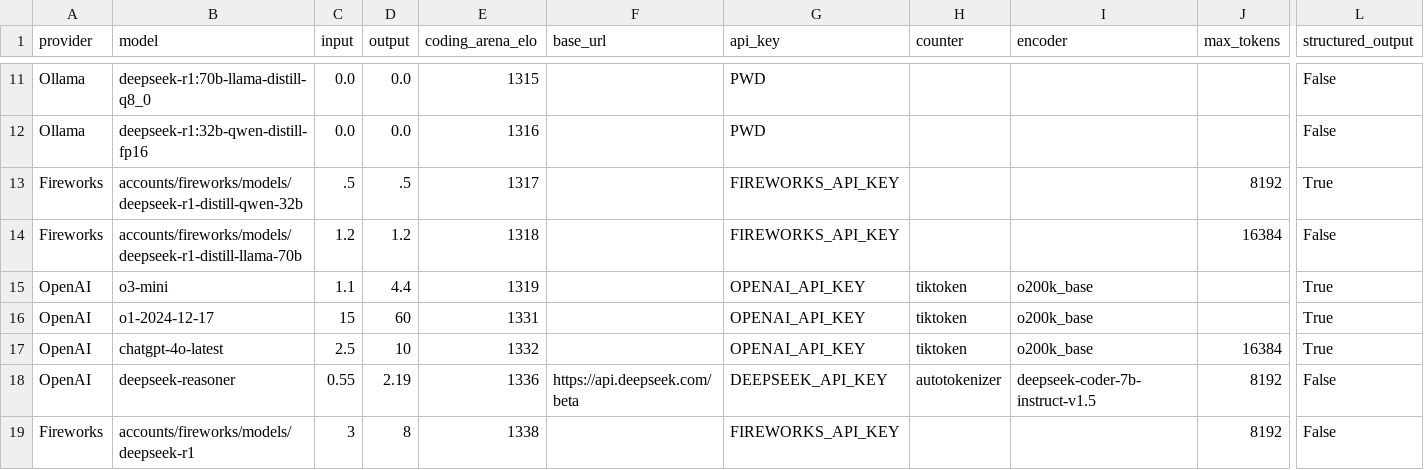
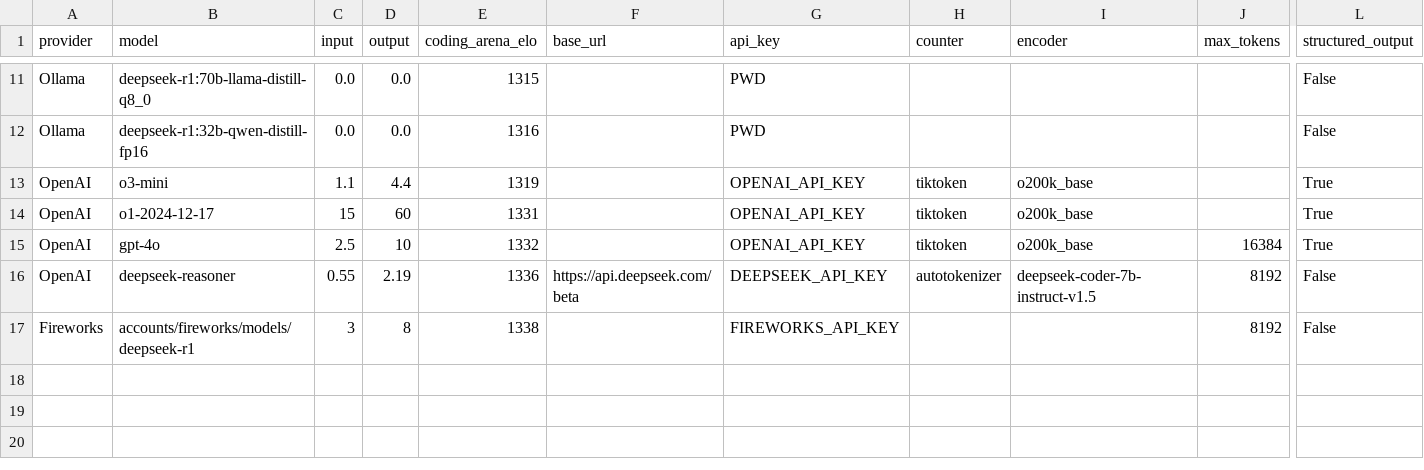
Before and after one commit to promptdriven/pdd, a CSV file: data/llm_model.csv, drawn as a sheet; only a part is shown, gaps mark what is left out; removed rows and columns are numbered as before the commit, all else as after; rows hold the shown columns only; the diff names each change by its address in the sheet, - before the commit and + after, or states it on an @@ line.

Commit message:
lock onto gpt-4o structured output .97, can't move to chatgpt-latest becuase of langchain structured output bug

```diff
--- a/data/llm_model.csv
+++ b/data/llm_model.csv
-row 13: Fireworks | accounts/fireworks/models/deepseek-r1-distill-qwen-32b | .5 | .5 | 1317 |  | FIREWORKS_API_KEY |  |  | 8192 | True
-row 14: Fireworks | accounts/fireworks/models/deepseek-r1-distill-llama-70b | 1.2 | 1.2 | 1318 |  | FIREWORKS_API_KEY |  |  | 16384 | False
-B15 (model): chatgpt-4o-latest
+B15 (model): gpt-4o
```
Also changed, not shown: 32 other files.
